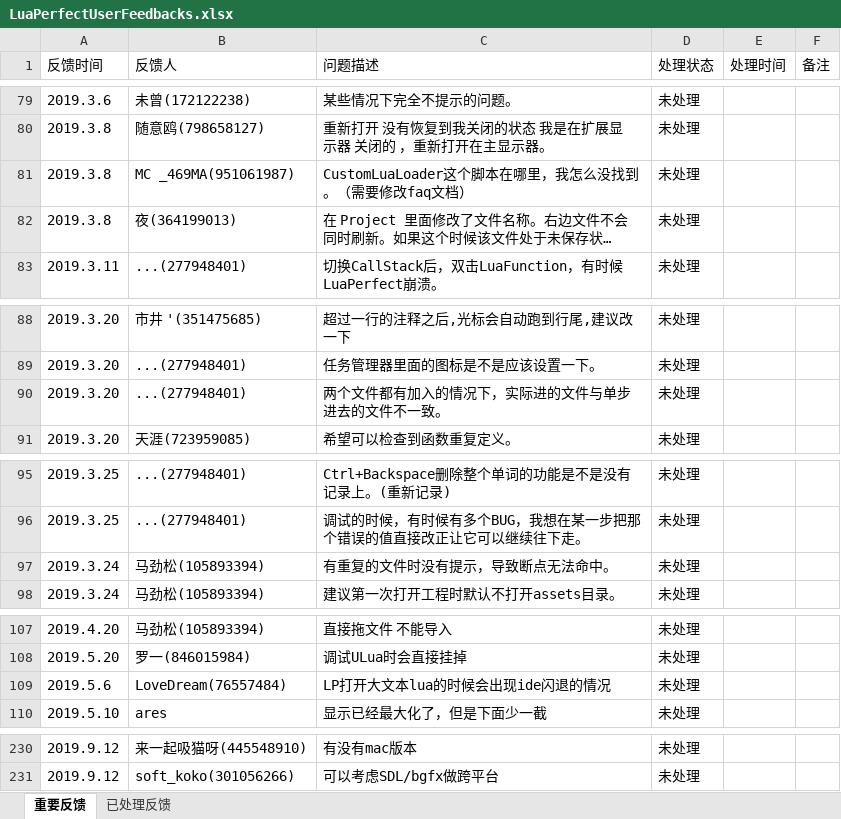
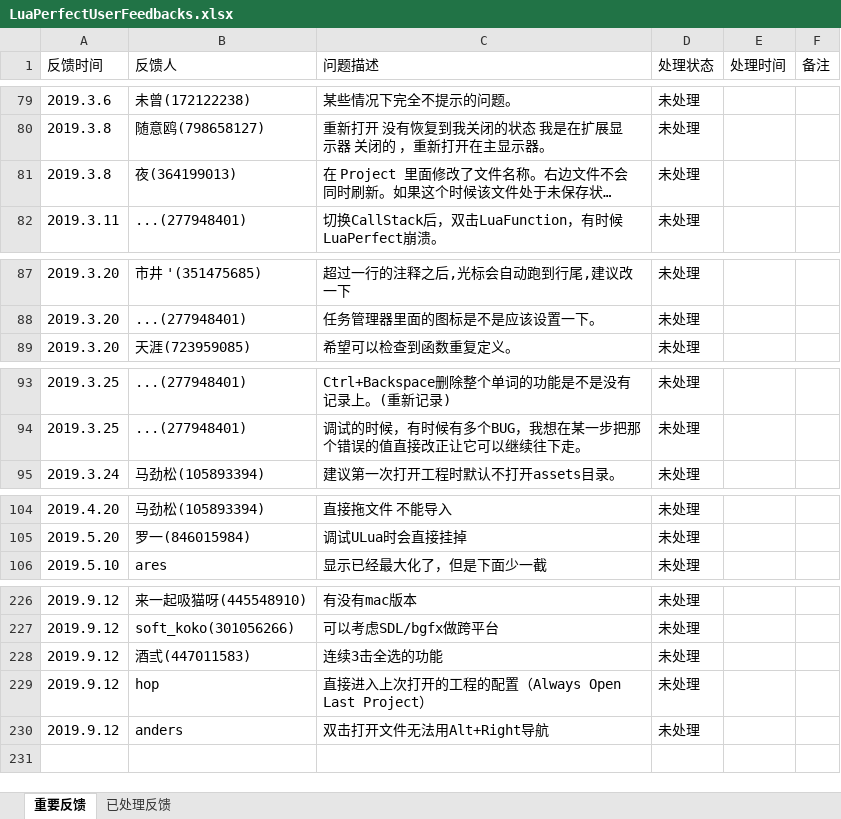
Before and after one commit to jiangzheng1986/LuaPerfect, an Excel workbook: Docs/LuaPerfectUserFeedbacks.xlsx, sheet 重要反馈, drawn as a sheet; only a part is shown, gaps mark what is left out; long unchanged cells end in …; values as stored, in another font and other column widths than the file's, no cell formats; removed rows and columns are numbered as before the commit, all else as after; the diff covers the shown part only; the diff names each change by its address in the sheet, - before the commit and + after, or states it on an @@ line.

Commit message:
update feedback

```diff
--- a/Docs/LuaPerfectUserFeedbacks.xlsx (sheet 重要反馈)
+++ b/Docs/LuaPerfectUserFeedbacks.xlsx (sheet 重要反馈)
-row 81: 2019.3.8 | MC _469MA(951061987) | CustomLuaLoader这个脚本在哪里，我怎么没找到。（需要修改faq文档） | 未处理
-row 90: 2019.3.20 | ...(277948401) | 两个文件都有加入的情况下，实际进的文件与单步进去的文件不一致。 | 未处理
-row 97: 2019.3.24 | 马劲松(105893394) | 有重复的文件时没有提示，导致断点无法命中。 | 未处理
-row 109: 2019.5.6 | LoveDream(76557484) | LP打开大文本lua的时候会出现ide闪退的情况 | 未处理
+row 228: 2019.9.12 | 酒弎(447011583) | 连续3击全选的功能 | 未处理
+row 229: 2019.9.12 | hop | 直接进入上次打开的工程的配置（Always Open Last Project） | 未处理
+row 230: 2019.9.12 | anders | 双击打开文件无法用Alt+Right导航 | 未处理
```
Also changed, not shown: 2 edited cells elsewhere in this sheet, sheet 已处理反馈, cell formats.
